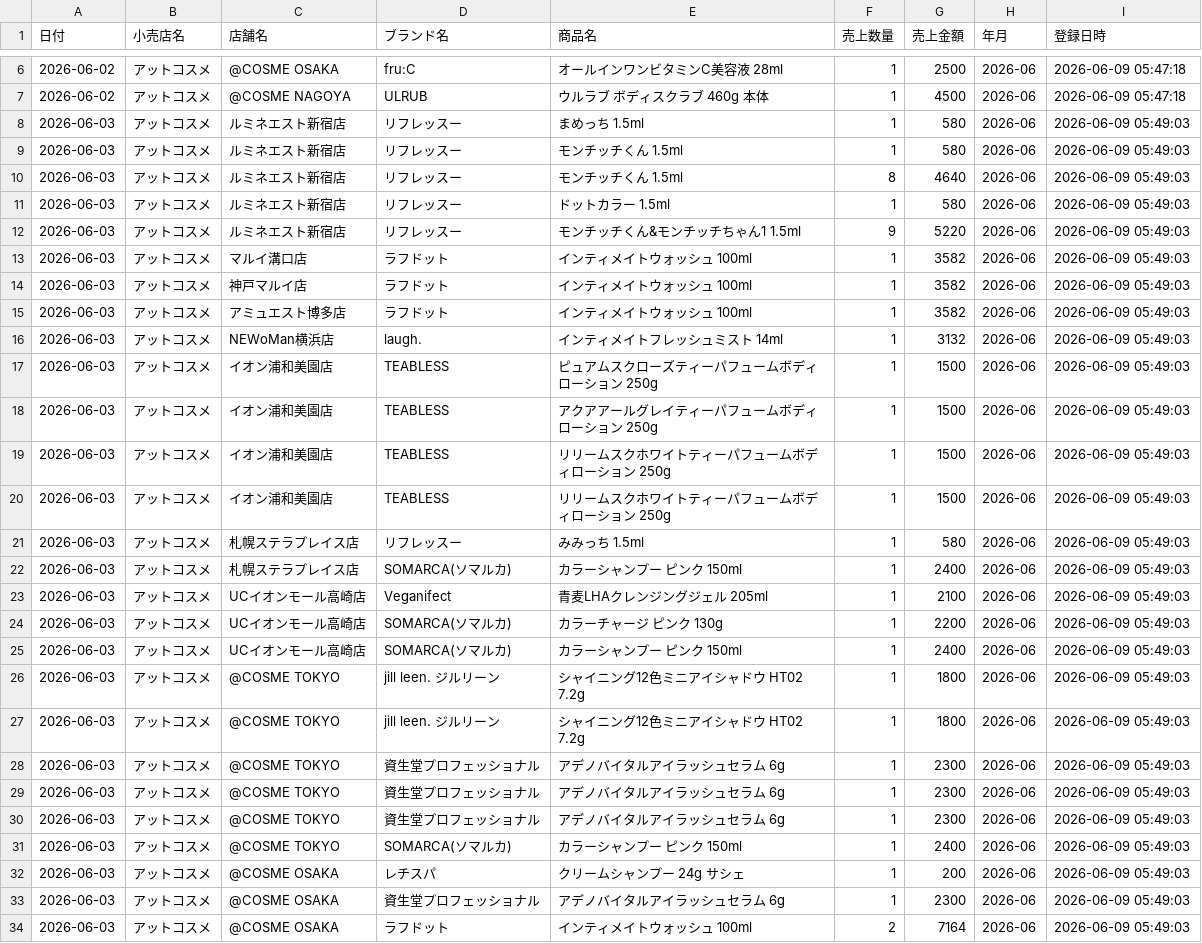
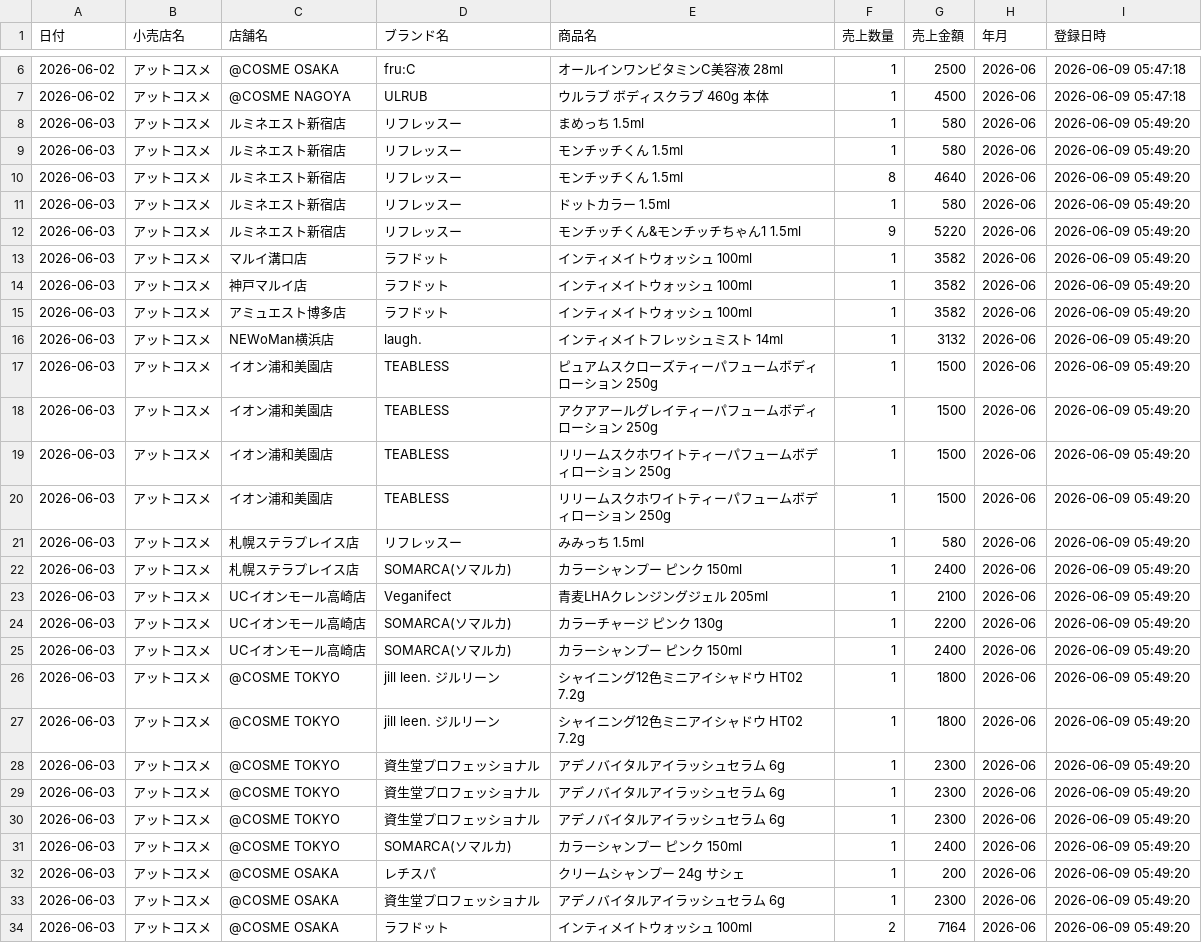
Before and after one commit to hanyubg-ui/pos-portal, a CSV file: data/pos_アットコスメ_2026-06.csv, drawn as a sheet; only a part is shown, gaps mark what is left out; the diff covers the shown part only.

Commit message:
POS update アットコスメ 2026-06 2026-06-09 05:49

```diff
--- a/data/pos_アットコスメ_2026-06.csv
+++ b/data/pos_アットコスメ_2026-06.csv
@@ -7,28 +7,28 @@
 2026-06-02,アットコスメ,@COSME NAGOYA,ULRUB,ウルラブ ボディスクラブ  460g 本体,1,4500,2026-06,2026-06-09 05:47:18
-2026-06-03,アットコスメ,ルミネエスト新宿店,リフレッスー,まめっち  1.5ml,1,580,2026-06,2026-06-09 05:49:03
-2026-06-03,アットコスメ,ルミネエスト新宿店,リフレッスー,モンチッチくん  1.5ml,1,580,2026-06,2026-06-09 05:49:03
-2026-06-03,アットコスメ,ルミネエスト新宿店,リフレッスー,モンチッチくん  1.5ml,8,4640,2026-06,2026-06-09 05:49:03
-2026-06-03,アットコスメ,ルミネエスト新宿店,リフレッスー,ドットカラー  1.5ml,1,580,2026-06,2026-06-09 05:49:03
-2026-06-03,アットコスメ,ルミネエスト新宿店,リフレッスー,モンチッチくん&モンチッチちゃん1  1.5ml,9,5220,2026-06,2026-06-09 05:49:03
-2026-06-03,アットコスメ,マルイ溝口店,ラフドット,インティメイトウォッシュ  100ml,1,3582,2026-06,2026-06-09 05:49:03
-2026-06-03,アットコスメ,神戸マルイ店,ラフドット,インティメイトウォッシュ  100ml,1,3582,2026-06,2026-06-09 05:49:03
-2026-06-03,アットコスメ,アミュエスト博多店,ラフドット,インティメイトウォッシュ  100ml,1,3582,2026-06,2026-06-09 05:49:03
-2026-06-03,アットコスメ,NEWoMan横浜店,laugh.,インティメイトフレッシュミスト  14ml,1,3132,2026-06,2026-06-09 05:49:03
-2026-06-03,アットコスメ,イオン浦和美園店,TEABLESS,ピュアムスクローズティーパフュームボディローション  250g,1,1500,2026-06,2026-06-09 05:49:03
-2026-06-03,アットコスメ,イオン浦和美園店,TEABLESS,アクアアールグレイティーパフュームボディローション  250g,1,1500,2026-06,2026-06-09 05:49:03
-2026-06-03,アットコスメ,イオン浦和美園店,TEABLESS,リリームスクホワイトティーパフュームボディローション  250g,1,1500,2026-06,2026-06-09 05:49:03
-2026-06-03,アットコスメ,イオン浦和美園店,TEABLESS,リリームスクホワイトティーパフュームボディローション  250g,1,1500,2026-06,2026-06-09 05:49:03
-2026-06-03,アットコスメ,札幌ステラプレイス店,リフレッスー,みみっち  1.5ml,1,580,2026-06,2026-06-09 05:49:03
-2026-06-03,アットコスメ,札幌ステラプレイス店,SOMARCA(ソマルカ),カラーシャンプー ピンク 150ml,1,2400,2026-06,2026-06-09 05:49:03
-2026-06-03,アットコスメ,UCイオンモール高崎店,Veganifect,青麦LHAクレンジングジェル  205ml,1,2100,2026-06,2026-06-09 05:49:03
-2026-06-03,アットコスメ,UCイオンモール高崎店,SOMARCA(ソマルカ),カラーチャージ ピンク 130g,1,2200,2026-06,2026-06-09 05:49:03
-2026-06-03,アットコスメ,UCイオンモール高崎店,SOMARCA(ソマルカ),カラーシャンプー ピンク 150ml,1,2400,2026-06,2026-06-09 05:49:03
-2026-06-03,アットコスメ,@COSME TOKYO,jill leen. ジルリーン,シャイニング12色ミニアイシャドウ HT02 7.2g,1,1800,2026-06,2026-06-09 05:49:03
-2026-06-03,アットコスメ,@COSME TOKYO,jill leen. ジルリーン,シャイニング12色ミニアイシャドウ HT02 7.2g,1,1800,2026-06,2026-06-09 05:49:03
-2026-06-03,アットコスメ,@COSME TOKYO,資生堂プロフェッショナル,アデノバイタルアイラッシュセラム  6g,1,2300,2026-06,2026-06-09 05:49:03
-2026-06-03,アットコスメ,@COSME TOKYO,資生堂プロフェッショナル,アデノバイタルアイラッシュセラム  6g,1,2300,2026-06,2026-06-09 05:49:03
-2026-06-03,アットコスメ,@COSME TOKYO,資生堂プロフェッショナル,アデノバイタルアイラッシュセラム  6g,1,2300,2026-06,2026-06-09 05:49:03
-2026-06-03,アットコスメ,@COSME TOKYO,SOMARCA(ソマルカ),カラーシャンプー ピンク 150ml,1,2400,2026-06,2026-06-09 05:49:03
-2026-06-03,アットコスメ,@COSME OSAKA,レチスパ,クリームシャンプー  24g サシェ,1,200,2026-06,2026-06-09 05:49:03
-2026-06-03,アットコスメ,@COSME OSAKA,資生堂プロフェッショナル,アデノバイタルアイラッシュセラム  6g,1,2300,2026-06,2026-06-09 05:49:03
-2026-06-03,アットコスメ,@COSME OSAKA,ラフドット,インティメイトウォッシュ  100ml,2,7164,2026-06,2026-06-09 05:49:03
+2026-06-03,アットコスメ,ルミネエスト新宿店,リフレッスー,まめっち  1.5ml,1,580,2026-06,2026-06-09 05:49:20
+2026-06-03,アットコスメ,ルミネエスト新宿店,リフレッスー,モンチッチくん  1.5ml,1,580,2026-06,2026-06-09 05:49:20
+2026-06-03,アットコスメ,ルミネエスト新宿店,リフレッスー,モンチッチくん  1.5ml,8,4640,2026-06,2026-06-09 05:49:20
+2026-06-03,アットコスメ,ルミネエスト新宿店,リフレッスー,ドットカラー  1.5ml,1,580,2026-06,2026-06-09 05:49:20
+2026-06-03,アットコスメ,ルミネエスト新宿店,リフレッスー,モンチッチくん&モンチッチちゃん1  1.5ml,9,5220,2026-06,2026-06-09 05:49:20
+2026-06-03,アットコスメ,マルイ溝口店,ラフドット,インティメイトウォッシュ  100ml,1,3582,2026-06,2026-06-09 05:49:20
+2026-06-03,アットコスメ,神戸マルイ店,ラフドット,インティメイトウォッシュ  100ml,1,3582,2026-06,2026-06-09 05:49:20
+2026-06-03,アットコスメ,アミュエスト博多店,ラフドット,インティメイトウォッシュ  100ml,1,3582,2026-06,2026-06-09 05:49:20
+2026-06-03,アットコスメ,NEWoMan横浜店,laugh.,インティメイトフレッシュミスト  14ml,1,3132,2026-06,2026-06-09 05:49:20
+2026-06-03,アットコスメ,イオン浦和美園店,TEABLESS,ピュアムスクローズティーパフュームボディローション  250g,1,1500,2026-06,2026-06-09 05:49:20
+2026-06-03,アットコスメ,イオン浦和美園店,TEABLESS,アクアアールグレイティーパフュームボディローション  250g,1,1500,2026-06,2026-06-09 05:49:20
+2026-06-03,アットコスメ,イオン浦和美園店,TEABLESS,リリームスクホワイトティーパフュームボディローション  250g,1,1500,2026-06,2026-06-09 05:49:20
+2026-06-03,アットコスメ,イオン浦和美園店,TEABLESS,リリームスクホワイトティーパフュームボディローション  250g,1,1500,2026-06,2026-06-09 05:49:20
+2026-06-03,アットコスメ,札幌ステラプレイス店,リフレッスー,みみっち  1.5ml,1,580,2026-06,2026-06-09 05:49:20
+2026-06-03,アットコスメ,札幌ステラプレイス店,SOMARCA(ソマルカ),カラーシャンプー ピンク 150ml,1,2400,2026-06,2026-06-09 05:49:20
+2026-06-03,アットコスメ,UCイオンモール高崎店,Veganifect,青麦LHAクレンジングジェル  205ml,1,2100,2026-06,2026-06-09 05:49:20
+2026-06-03,アットコスメ,UCイオンモール高崎店,SOMARCA(ソマルカ),カラーチャージ ピンク 130g,1,2200,2026-06,2026-06-09 05:49:20
+2026-06-03,アットコスメ,UCイオンモール高崎店,SOMARCA(ソマルカ),カラーシャンプー ピンク 150ml,1,2400,2026-06,2026-06-09 05:49:20
+2026-06-03,アットコスメ,@COSME TOKYO,jill leen. ジルリーン,シャイニング12色ミニアイシャドウ HT02 7.2g,1,1800,2026-06,2026-06-09 05:49:20
+2026-06-03,アットコスメ,@COSME TOKYO,jill leen. ジルリーン,シャイニング12色ミニアイシャドウ HT02 7.2g,1,1800,2026-06,2026-06-09 05:49:20
+2026-06-03,アットコスメ,@COSME TOKYO,資生堂プロフェッショナル,アデノバイタルアイラッシュセラム  6g,1,2300,2026-06,2026-06-09 05:49:20
+2026-06-03,アットコスメ,@COSME TOKYO,資生堂プロフェッショナル,アデノバイタルアイラッシュセラム  6g,1,2300,2026-06,2026-06-09 05:49:20
+2026-06-03,アットコスメ,@COSME TOKYO,資生堂プロフェッショナル,アデノバイタルアイラッシュセラム  6g,1,2300,2026-06,2026-06-09 05:49:20
+2026-06-03,アットコスメ,@COSME TOKYO,SOMARCA(ソマルカ),カラーシャンプー ピンク 150ml,1,2400,2026-06,2026-06-09 05:49:20
+2026-06-03,アットコスメ,@COSME OSAKA,レチスパ,クリームシャンプー  24g サシェ,1,200,2026-06,2026-06-09 05:49:20
+2026-06-03,アットコスメ,@COSME OSAKA,資生堂プロフェッショナル,アデノバイタルアイラッシュセラム  6g,1,2300,2026-06,2026-06-09 05:49:20
+2026-06-03,アットコスメ,@COSME OSAKA,ラフドット,インティメイトウォッシュ  100ml,2,7164,2026-06,2026-06-09 05:49:20
```
Also changed, not shown: 5 edited cells elsewhere in this file.
